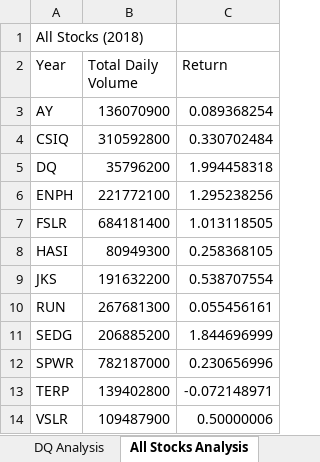
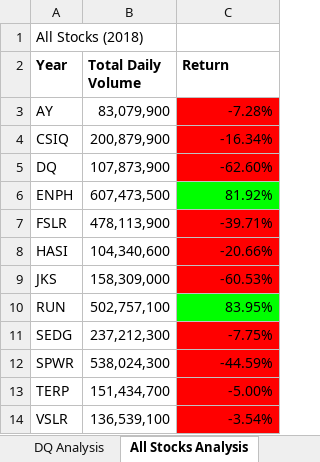
Before and after one commit to vincentpw21/02_stocks-analysis, an Excel workbook: VBA_Challenge.xlsm, sheet All Stocks Analysis, drawn as a sheet; values as stored, in another font and other column widths than the file's, no borders; charts and pictures not drawn; the diff names each change by its address in the sheet, - before the commit and + after, or states it on an @@ line.

Commit message:
aattempt 1 at module 2 challenge

```diff
--- a/VBA_Challenge.xlsm (sheet All Stocks Analysis)
+++ b/VBA_Challenge.xlsm (sheet All Stocks Analysis)
-A2:C2 bold: off
+A2:C2 bold: on
-B3 (Total Daily Volume): 136070900
+B3 (Total Daily Volume): 83,079,900
-C3 (Return): 0.089368254
+C3 (Return): -7.28%
-C3:C5 fill: none
+C3:C5 fill: #FF0000
-B4 (Total Daily Volume): 310592800
+B4 (Total Daily Volume): 200,879,900
-C4 (Return): 0.330702484
+C4 (Return): -16.34%
-B5 (Total Daily Volume): 35796200
+B5 (Total Daily Volume): 107,873,900
-C5 (Return): 1.994458318
+C5 (Return): -62.60%
-B6 (Total Daily Volume): 221772100
+B6 (Total Daily Volume): 607,473,500
-C6 (Return): 1.295238256
+C6 (Return): 81.92%
-C6 fill: none
+C6 fill: #00FF00
-B7 (Total Daily Volume): 684181400
+B7 (Total Daily Volume): 478,113,900
-C7 (Return): 1.013118505
+C7 (Return): -39.71%
-C7:C9 fill: none
+C7:C9 fill: #FF0000
-B8 (Total Daily Volume): 80949300
+B8 (Total Daily Volume): 104,340,600
-C8 (Return): 0.258368105
+C8 (Return): -20.66%
-B9 (Total Daily Volume): 191632200
+B9 (Total Daily Volume): 158,309,000
-C9 (Return): 0.538707554
+C9 (Return): -60.53%
-B10 (Total Daily Volume): 267681300
+B10 (Total Daily Volume): 502,757,100
-C10 (Return): 0.055456161
+C10 (Return): 83.95%
-C10 fill: none
+C10 fill: #00FF00
-B11 (Total Daily Volume): 206885200
+B11 (Total Daily Volume): 237,212,300
-C11 (Return): 1.844696999
+C11 (Return): -7.75%
-C11:C14 fill: none
+C11:C14 fill: #FF0000
-B12 (Total Daily Volume): 782187000
+B12 (Total Daily Volume): 538,024,300
-C12 (Return): 0.230656996
+C12 (Return): -44.59%
-B13 (Total Daily Volume): 139402800
+B13 (Total Daily Volume): 151,434,700
-C13 (Return): -0.072148971
+C13 (Return): -5.00%
-B14 (Total Daily Volume): 109487900
+B14 (Total Daily Volume): 136,539,100
-C14 (Return): 0.50000006
+C14 (Return): -3.54%
```
Also changed, not shown: other sheet tabs.
